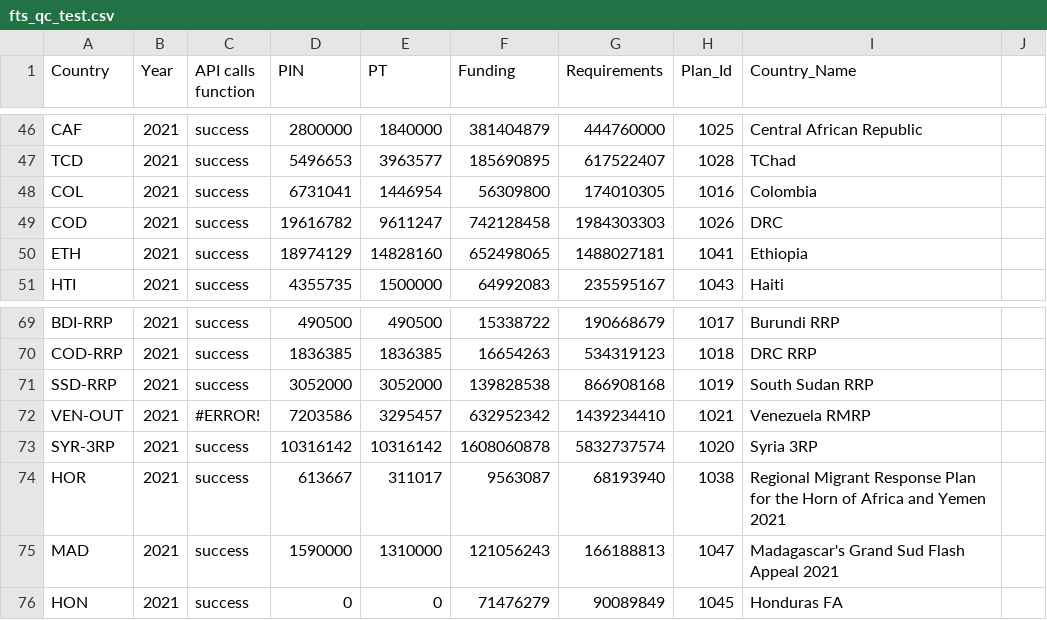
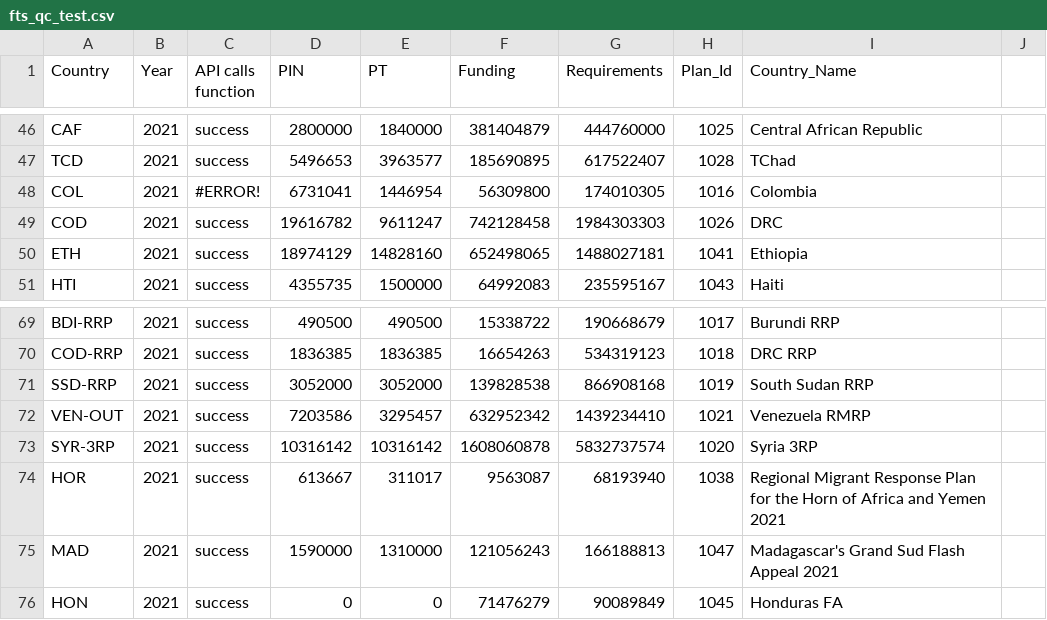
Before and after one commit to alexandru-m-g/csv-cache-helper, a CSV file: data/fts_qc_test.csv, drawn as a sheet; only a part is shown, gaps mark what is left out.

```diff
--- a/data/fts_qc_test.csv
+++ b/data/fts_qc_test.csv
@@ -47,3 +47,3 @@ CAF,2021,success,2800000,1840000,381404879,444760000,1025,Central African Republ
 TCD,2021,success,5496653,3963577,185690895,617522407,1028,TChad,
-COL,2021,success,6731041,1446954,56309800,174010305,1016,Colombia,
+COL,2021,#ERROR!,6731041,1446954,56309800,174010305,1016,Colombia,
 COD,2021,success,19616782,9611247,742128458,1984303303,1026,DRC,
@@ -71,3 +71,3 @@ COD-RRP,2021,success,1836385,1836385,16654263,534319123,1018,DRC RRP,
 SSD-RRP,2021,success,3052000,3052000,139828538,866908168,1019,South Sudan RRP,
-VEN-OUT,2021,#ERROR!,7203586,3295457,632952342,1439234410,1021,Venezuela RMRP,
+VEN-OUT,2021,success,7203586,3295457,632952342,1439234410,1021,Venezuela RMRP,
 SYR-3RP,2021,success,10316142,10316142,1608060878,5832737574,1020,Syria 3RP,
```
